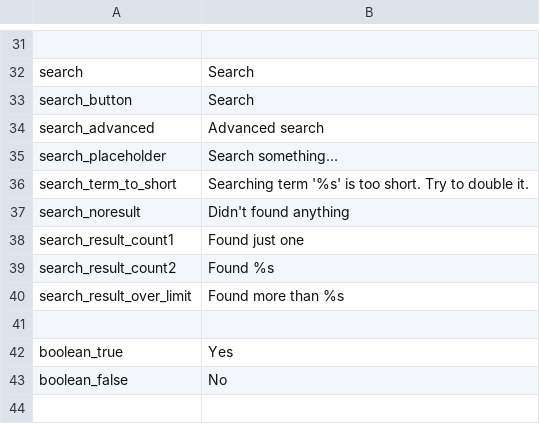
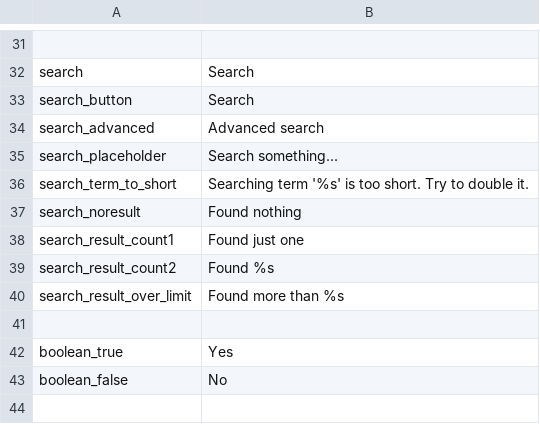
Before and after one commit to entu/entu, a CSV file: translation/english.csv, drawn as a sheet; only a part is shown, gaps mark what is left out.

Commit message:
Didn't found anything

```diff
--- a/translation/english.csv
+++ b/translation/english.csv
@@ -36,3 +36,3 @@ search_placeholder,Search something...
 search_term_to_short,Searching term '%s' is too short. Try to double it.
-search_noresult,Didn't found anything
+search_noresult,Found nothing
 search_result_count1,Found just one
```
